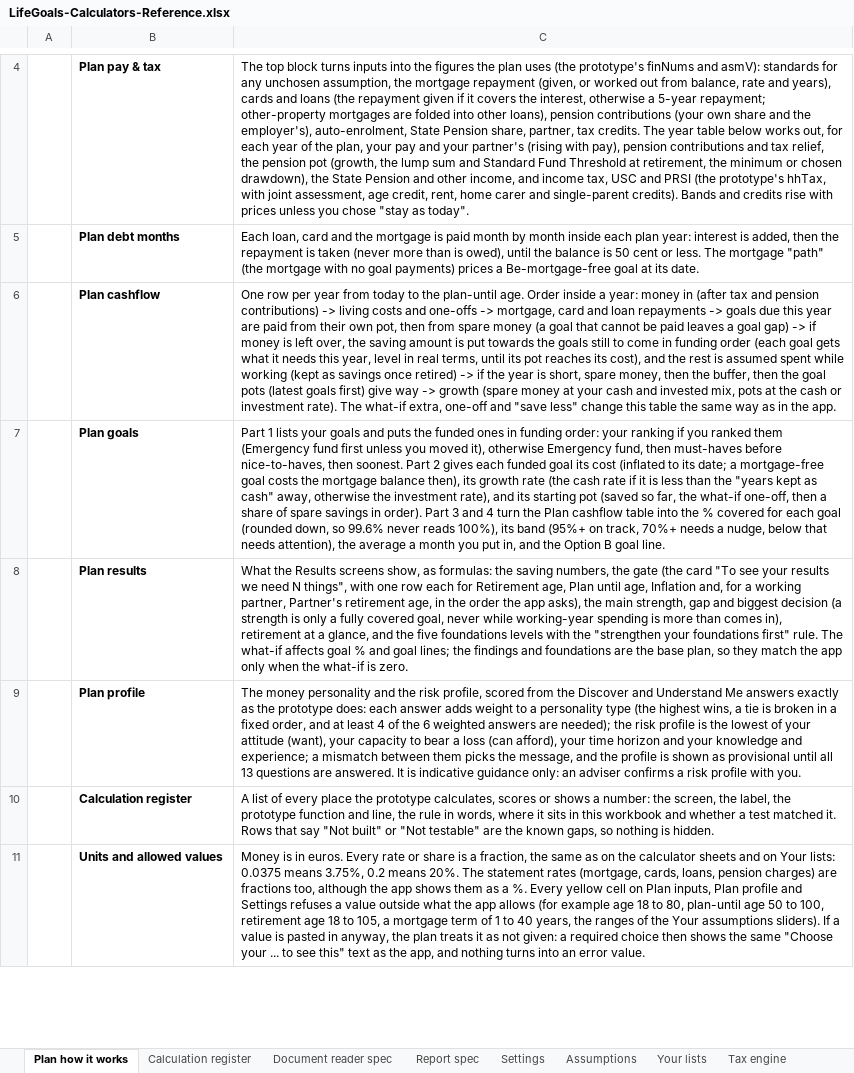
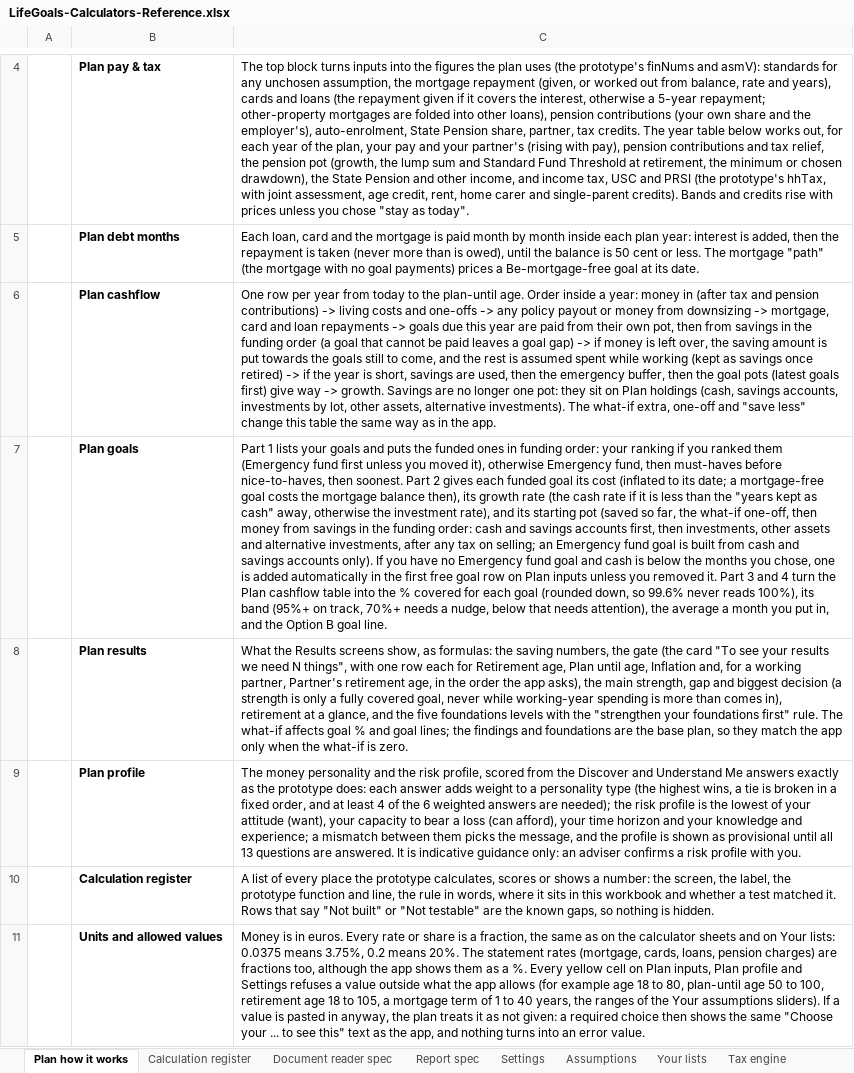
Before and after one commit to poojatirupati-ops/Lifemap, an Excel workbook: deliverables/LifeGoals-Calculators-Reference.xlsx, sheet Plan how it works, drawn as a sheet; only a part is shown, gaps mark what is left out; values as stored, in another font and other column widths than the file's, no borders; the diff covers the shown part only; the diff names each change by its address in the sheet, - before the commit and + after, or states it on an @@ line.

```diff
--- a/deliverables/LifeGoals-Calculators-Reference.xlsx (sheet Plan how it works)
+++ b/deliverables/LifeGoals-Calculators-Reference.xlsx (sheet Plan how it works)
-C6: …one-offs -> mortgage, card and loan repayments -> goals due this year are paid from their own pot, then from spare money (a goal that cannot be paid leaves a goal gap) -> if money is left over, the saving amount is put towards the goals still to come in funding order (each goal gets what it needs this year, level in real terms, until its pot reaches its cost), and the rest is assumed spent while working (kept as savings once retired) -> if the year is short, spare money, then the buffer, then the goal pots (latest goals first) give way -> growth (spare money at your cash and invested mix, pots at the cash or investment rate). The what-if…
+C6: …one-offs -> any policy payout or money from downsizing -> mortgage, card and loan repayments -> goals due this year are paid from their own pot, then from savings in the funding order (a goal that cannot be paid leaves a goal gap) -> if money is left over, the saving amount is put towards the goals still to come, and the rest is assumed spent while working (kept as savings once retired) -> if the year is short, savings are used, then the emergency buffer, then the goal pots (latest goals first) give way -> growth. Savings are no longer one pot: they sit on Plan holdings (cash, savings accounts, investments by lot, other assets, alternative investments). The what-if…
-C7: …one-off, then a share of spare savings in order). Part 3…
+C7: …one-off, then money from savings in the funding order: cash and savings accounts first, then investments, other assets and alternative investments, after any tax on selling; an Emergency fund goal is built from cash and savings accounts only). If you have no Emergency fund goal and cash is below the months you chose, one is added automatically in the first free goal row on Plan inputs unless you removed it. Part 3…
```
Also changed, not shown: 29 added rows elsewhere in this sheet, 25 other files.
